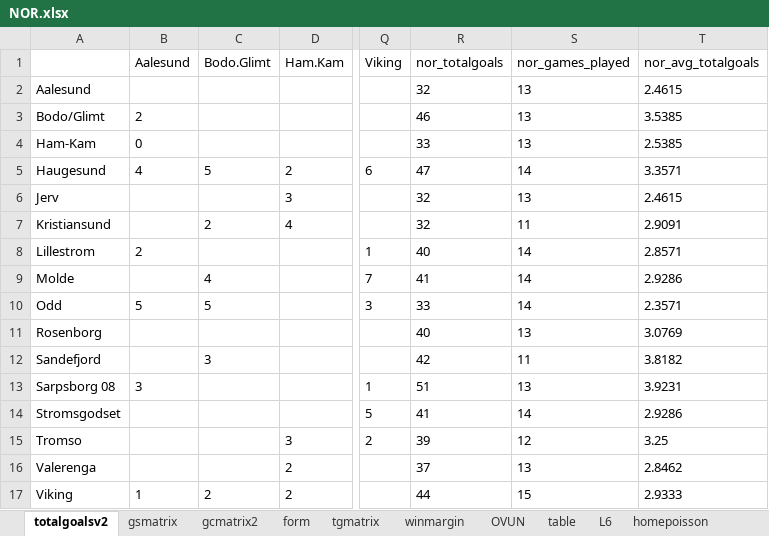
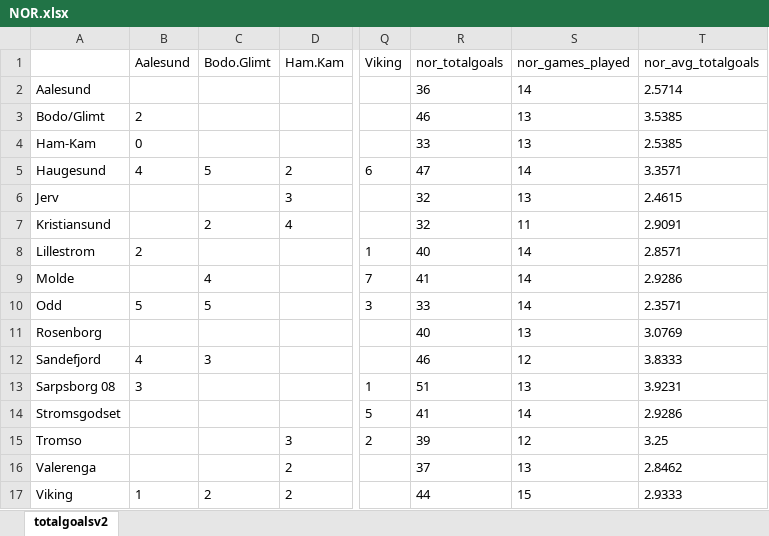
Before and after one commit to gitboyzorro5/Rsoccer, an Excel workbook: NL/NOR.xlsx, sheet totalgoalsv2, drawn as a sheet; only a part is shown, gaps mark what is left out; values as stored, in another font and other column widths than the file's, no borders; the diff names each change by its address in the sheet, - before the commit and + after, or states it on an @@ line.

```diff
--- a/NL/NOR.xlsx (sheet totalgoalsv2)
+++ b/NL/NOR.xlsx (sheet totalgoalsv2)
-sheet tab: gsmatrix
-sheet tab: gcmatrix2
-sheet tab: form
-sheet tab: tgmatrix
-sheet tab: winmargin
-sheet tab: OVUN
-sheet tab: table
-sheet tab: L6
-sheet tab: homepoisson
-R2 (nor_totalgoals): 32
+R2 (nor_totalgoals): 36
-S2 (nor_games_played): 13
+S2 (nor_games_played): 14
-T2 (nor_avg_totalgoals): 2.4615
+T2 (nor_avg_totalgoals): 2.5714
-B12 (Aalesund): (empty)
+B12 (Aalesund): 4
-R12 (nor_totalgoals): 42
+R12 (nor_totalgoals): 46
-S12 (nor_games_played): 11
+S12 (nor_games_played): 12
-T12 (nor_avg_totalgoals): 3.8182
+T12 (nor_avg_totalgoals): 3.8333
```
Also changed, not shown: other sheet tabs, 9 other files.
